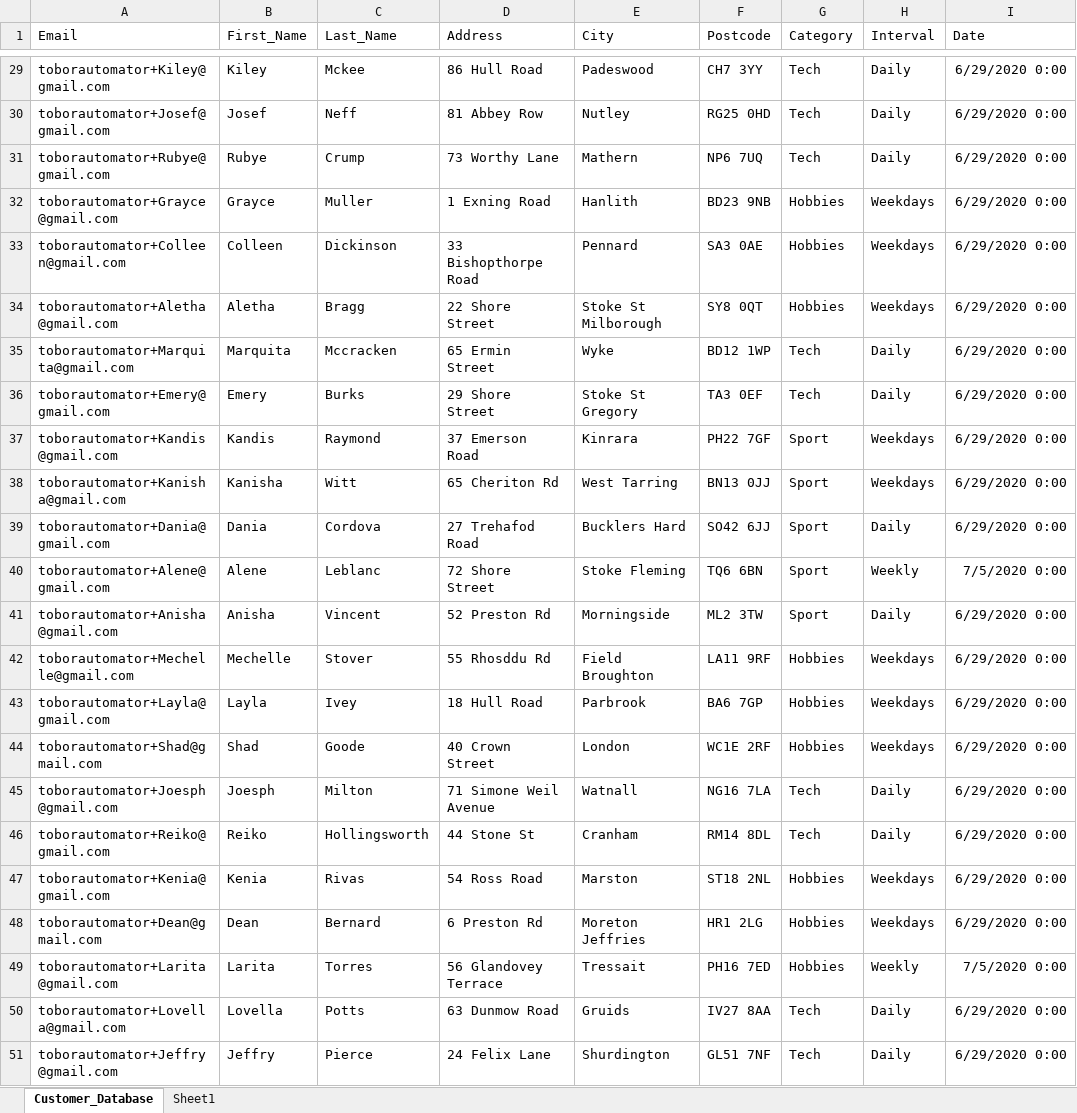
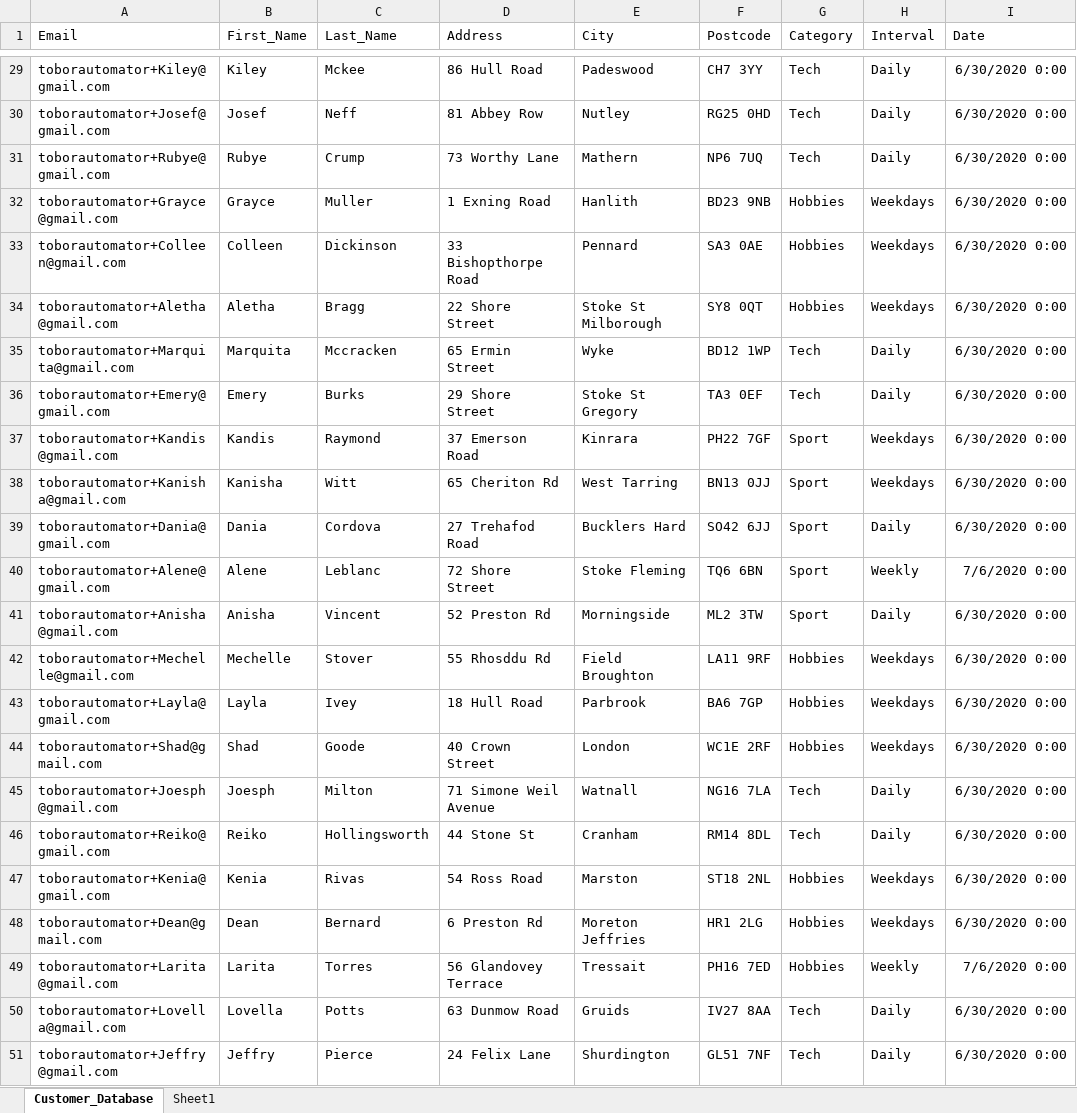
Before and after one commit to LDQA/ToborIncRPA, an Excel workbook: Project (UiPath)/ToborInc-Files/Database.xlsx, sheet Customer_Database, drawn as a sheet; only a part is shown, gaps mark what is left out; values as stored, in another font and other column widths than the file's, no borders; the diff covers the shown part only; the diff names each change by its address in the sheet, - before the commit and + after, or states it on an @@ line.

```diff
--- a/Project (UiPath)/ToborInc-Files/Database.xlsx (sheet Customer_Database)
+++ b/Project (UiPath)/ToborInc-Files/Database.xlsx (sheet Customer_Database)
-I29:I39 (Date): 6/29/2020 0:00
+I29:I39 (Date): 6/30/2020 0:00
-I40 (Date): 7/5/2020 0:00
+I40 (Date): 7/6/2020 0:00
-I41:I48 (Date): 6/29/2020 0:00
+I41:I48 (Date): 6/30/2020 0:00
-I49 (Date): 7/5/2020 0:00
+I49 (Date): 7/6/2020 0:00
-I50:I51 (Date): 6/29/2020 0:00
+I50:I51 (Date): 6/30/2020 0:00
```
Also changed, not shown: 27 edited cells elsewhere in this sheet, Project (UiPath)/ToborInc-Files/ArticleArchive.xlsx, Project (UiPath)/ToborInc-Files/ReportLocal.xlsx, 12 other files.
